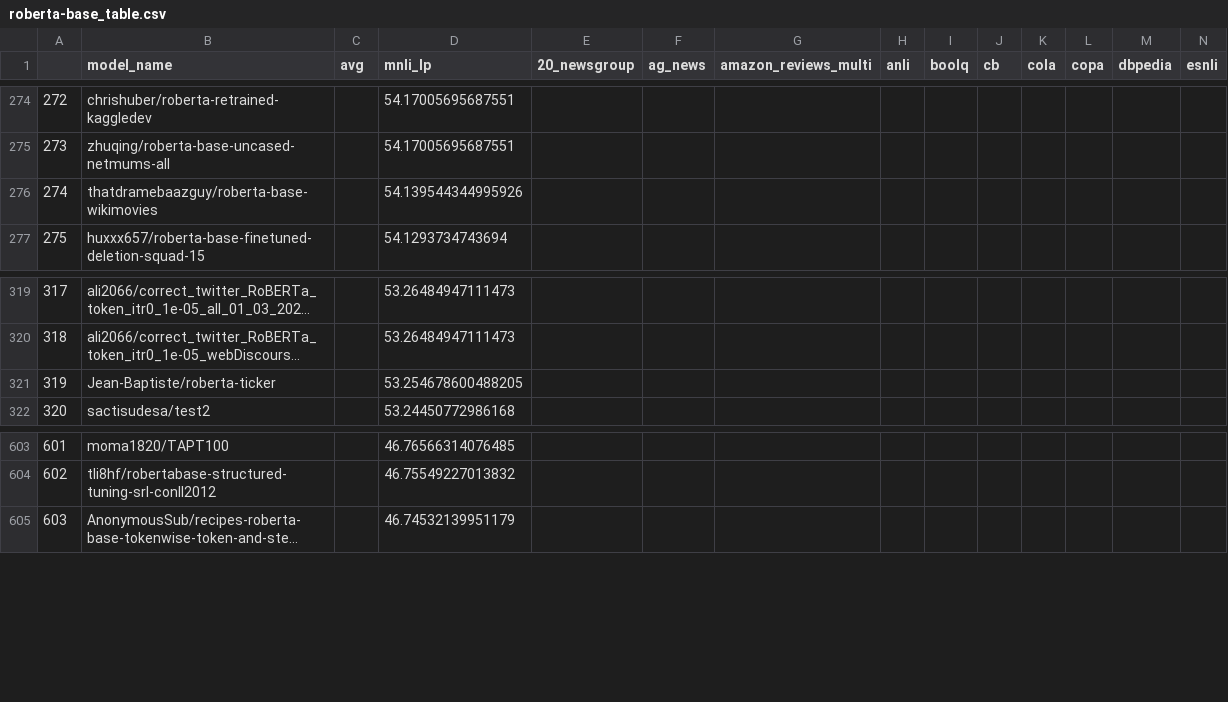
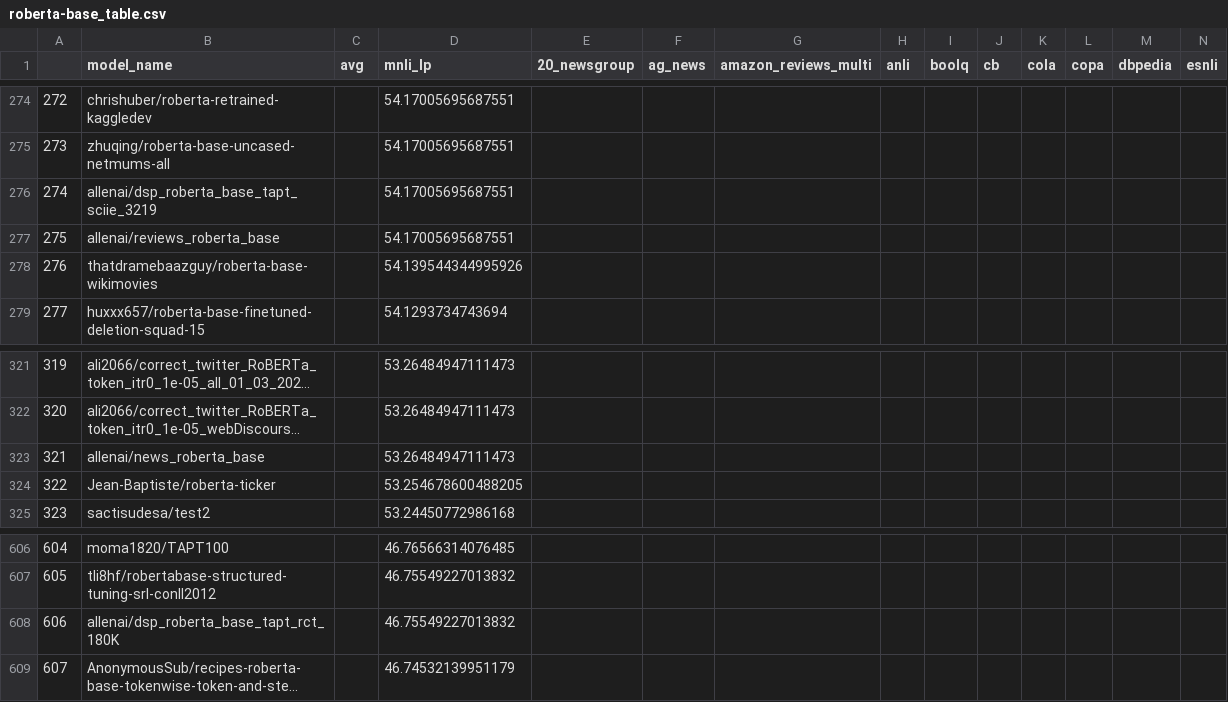
Before and after one commit to IBM/model-recycling, a CSV file: results/roberta-base_table.csv, drawn as a sheet; only a part is shown, gaps mark what is left out; long unchanged cells end in …; addresses are those after the commit; rows hold the shown columns only; the diff names each change by its address in the sheet, - before the commit and + after, or states it on an @@ line.

```diff
--- a/results/roberta-base_table.csv
+++ b/results/roberta-base_table.csv
+row 276: 274 | allenai/dsp_roberta_base_tapt_sciie_3219 |  | 54.17005695687551
+row 277: 275 | allenai/reviews_roberta_base |  | 54.17005695687551
@@ column A renumbered from row 278 down @@
+row 323: 321 | allenai/news_roberta_base |  | 53.26484947111473
+row 608: 606 | allenai/dsp_roberta_base_tapt_rct_180K |  | 46.75549227013832
```
Also changed, not shown: results/bert-base-uncased_table.csv, results/models_tested.csv, 5 other files.
